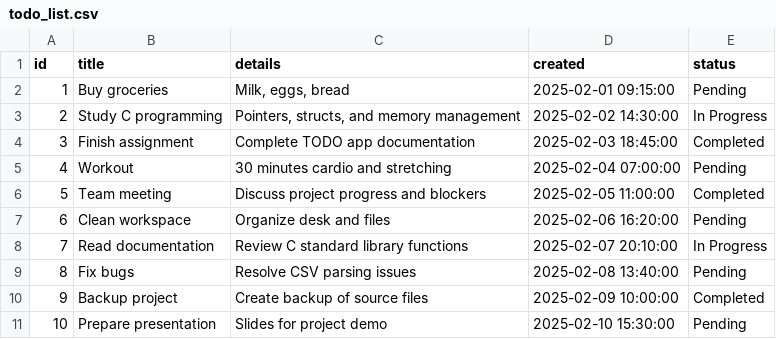
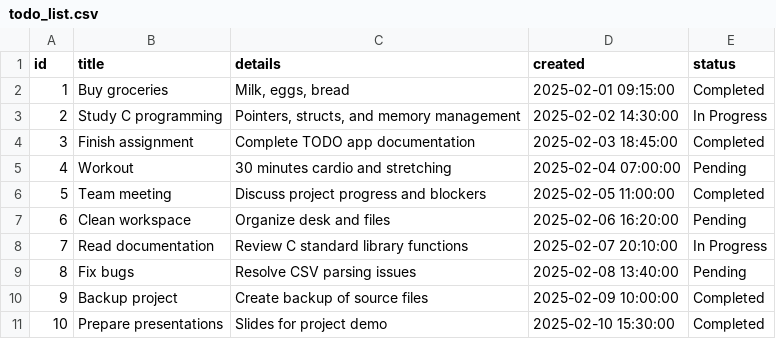
Before and after one commit to darnyelx/Prog71990_group12, a CSV file: TodoApp/todo_list.csv, drawn as a sheet.

```diff
--- a/TodoApp/todo_list.csv
+++ b/TodoApp/todo_list.csv
@@ -1,3 +1,3 @@
 id,title,details,created,status
-1,"Buy groceries","Milk, eggs, bread","2025-02-01 09:15:00","Pending"
+1,"Buy groceries","Milk, eggs, bread","2025-02-01 09:15:00","Completed"
 2,"Study C programming","Pointers, structs, and memory management","2025-02-02 14:30:00","In Progress"
@@ -10,2 +10,2 @@ id,title,details,created,status
 9,"Backup project","Create backup of source files","2025-02-09 10:00:00","Completed"
-10,"Prepare presentation","Slides for project demo","2025-02-10 15:30:00","Pending"
+10,"Prepare presentations","Slides for project demo","2025-02-10 15:30:00","Completed"
```
Also changed, not shown: 32 other files.
